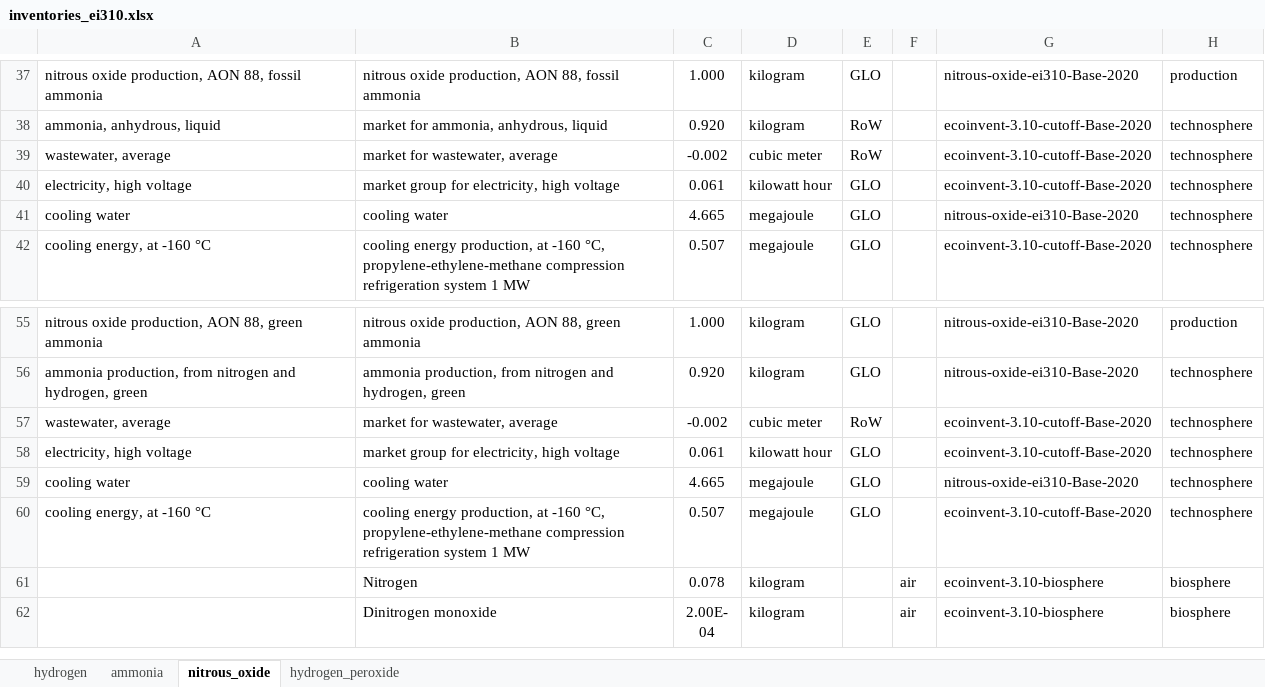
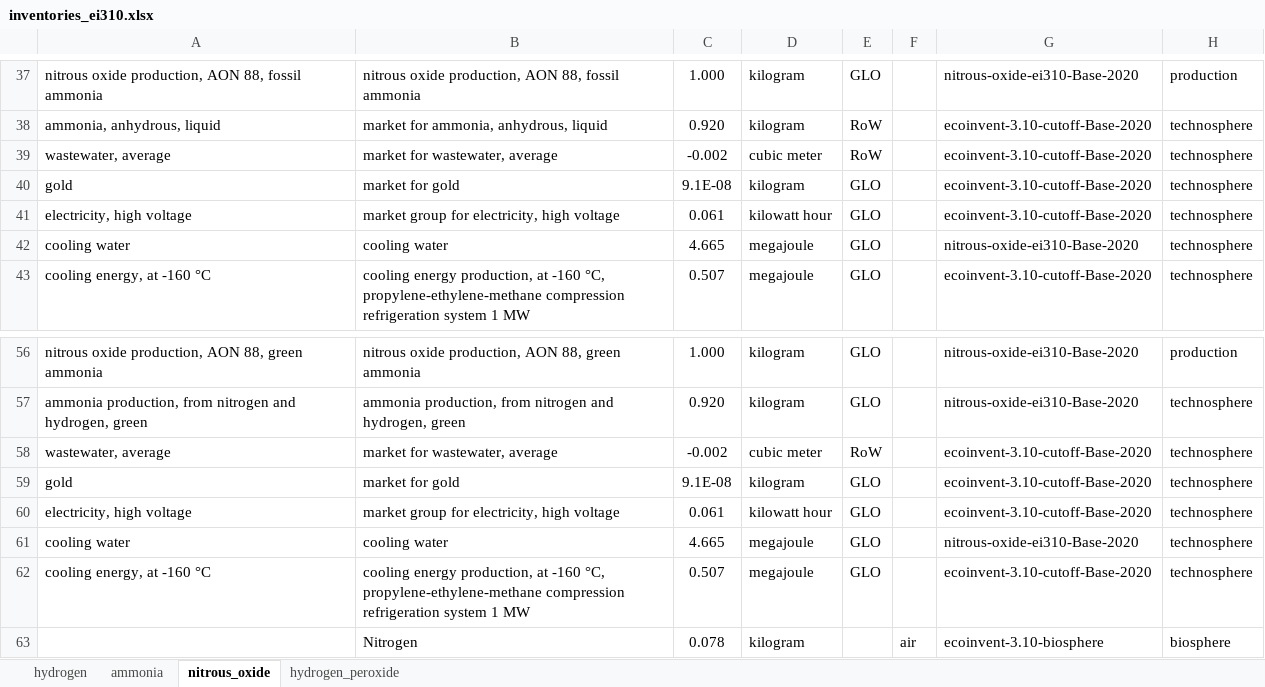
Before and after one commit to abhix2704/Nitrous-oxide-production, an Excel workbook: data/inventories_ei310.xlsx, sheet nitrous_oxide, drawn as a sheet; only a part is shown, gaps mark what is left out; the shorter side is filled out with more unchanged rows; values as stored, in another font and other column widths than the file's, no borders; the diff names each change by its address in the sheet, - before the commit and + after, or states it on an @@ line.

```diff
--- a/data/inventories_ei310.xlsx (sheet nitrous_oxide)
+++ b/data/inventories_ei310.xlsx (sheet nitrous_oxide)
+row 40: gold | market for gold | 9.1E-08 | kilogram | GLO |  | ecoinvent-3.10-cutoff-Base-2020 | technosphere
+row 59: gold | market for gold | 9.1E-08 | kilogram | GLO |  | ecoinvent-3.10-cutoff-Base-2020 | technosphere
```
Also changed, not shown: sheet hydrogen_peroxide, results/breakdown/2020/hydrogen peroxide production, AO, fossil hydrogen.xlsx, results/breakdown/2020/hydrogen peroxide production, AO, green hydrogen.xlsx, 30 other files.
